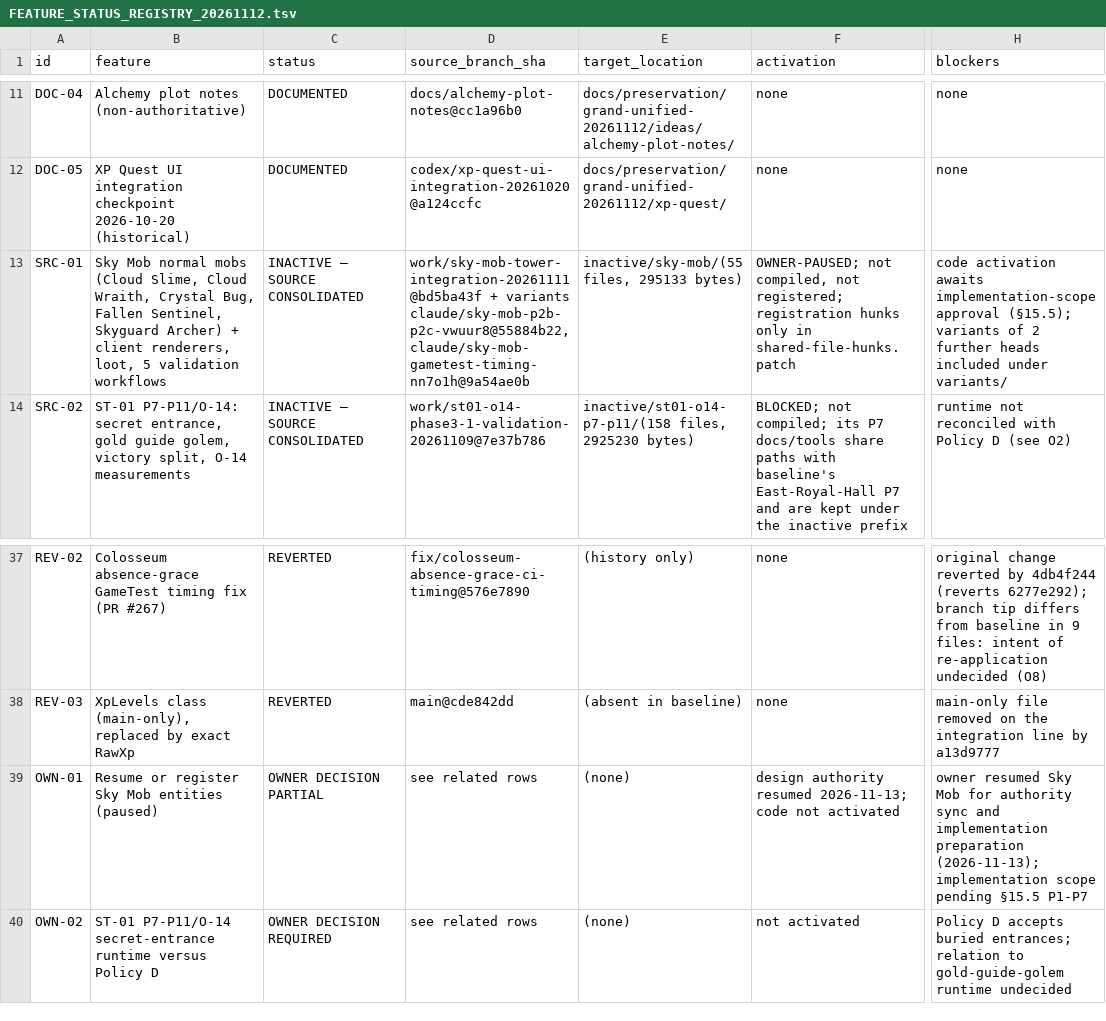
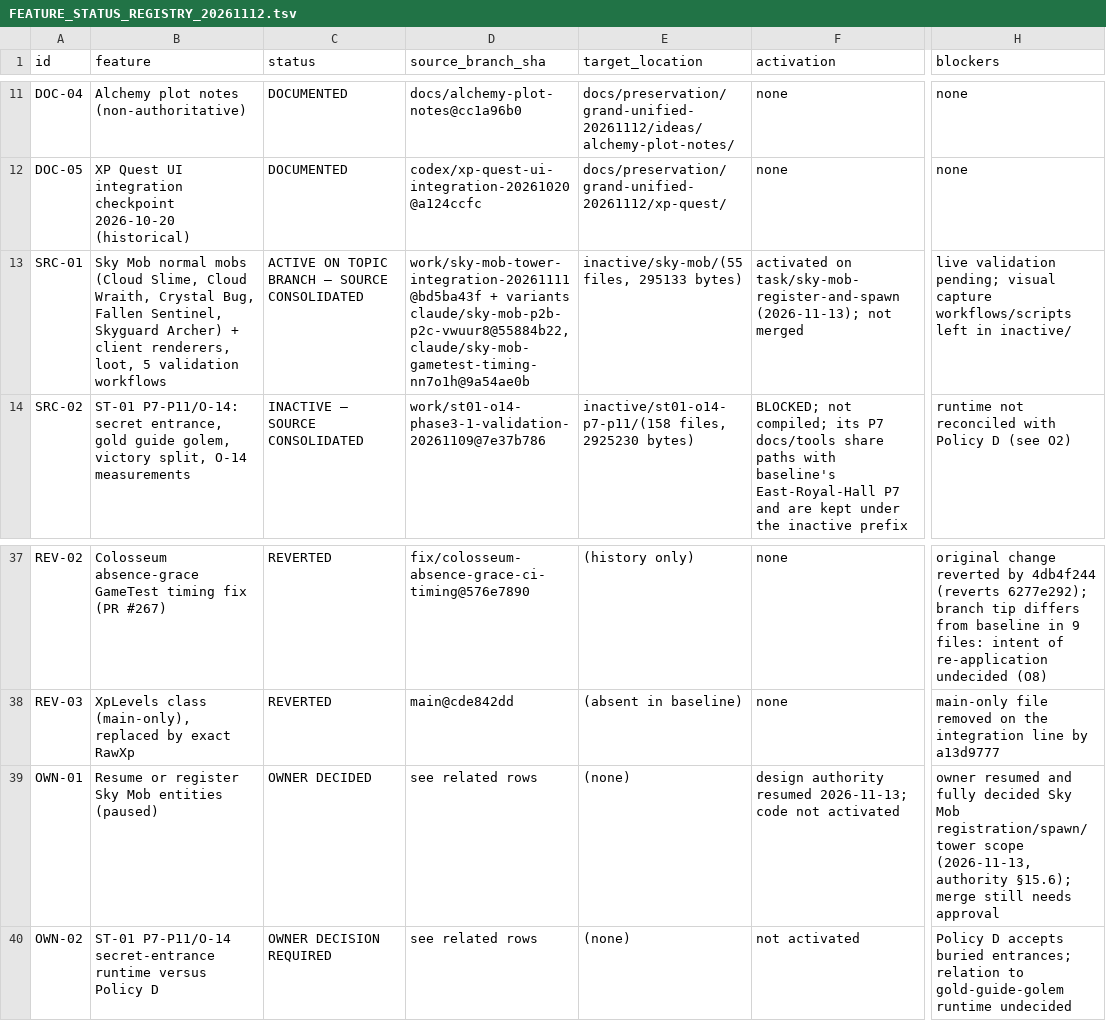
Before and after one commit to ItzGamesGD/MoreMinecrafts-Beta, a TSV file: docs/integration/FEATURE_STATUS_REGISTRY_20261112.tsv, drawn as a sheet; only a part is shown, gaps mark what is left out; the diff names each change by its address in the sheet, - before the commit and + after, or states it on an @@ line.

```diff
--- a/docs/integration/FEATURE_STATUS_REGISTRY_20261112.tsv
+++ b/docs/integration/FEATURE_STATUS_REGISTRY_20261112.tsv
-C13 (status): INACTIVE — SOURCE CONSOLIDATED
+C13 (status): ACTIVE ON TOPIC BRANCH — SOURCE CONSOLIDATED
-F13 (activation): OWNER-PAUSED; not compiled, not registered; registration hunks only in shared-file-hunks.patch
+F13 (activation): activated on task/sky-mob-register-and-spawn (2026-11-13); not merged
-H13 (blockers): code activation awaits implementation-scope approval (§15.5); variants of 2 further heads included under variants/
+H13 (blockers): live validation pending; visual capture workflows/scripts left in inactive/
-C39 (status): OWNER DECISION PARTIAL
+C39 (status): OWNER DECIDED
-H39 (blockers): owner resumed Sky Mob for authority sync and implementation preparation (2026-11-13); implementation scope pending §15.5 P1-P7
+H39 (blockers): owner resumed and fully decided Sky Mob registration/spawn/tower scope (2026-11-13, authority §15.6); merge still needs approval
```
Also changed, not shown: 1 other file.
